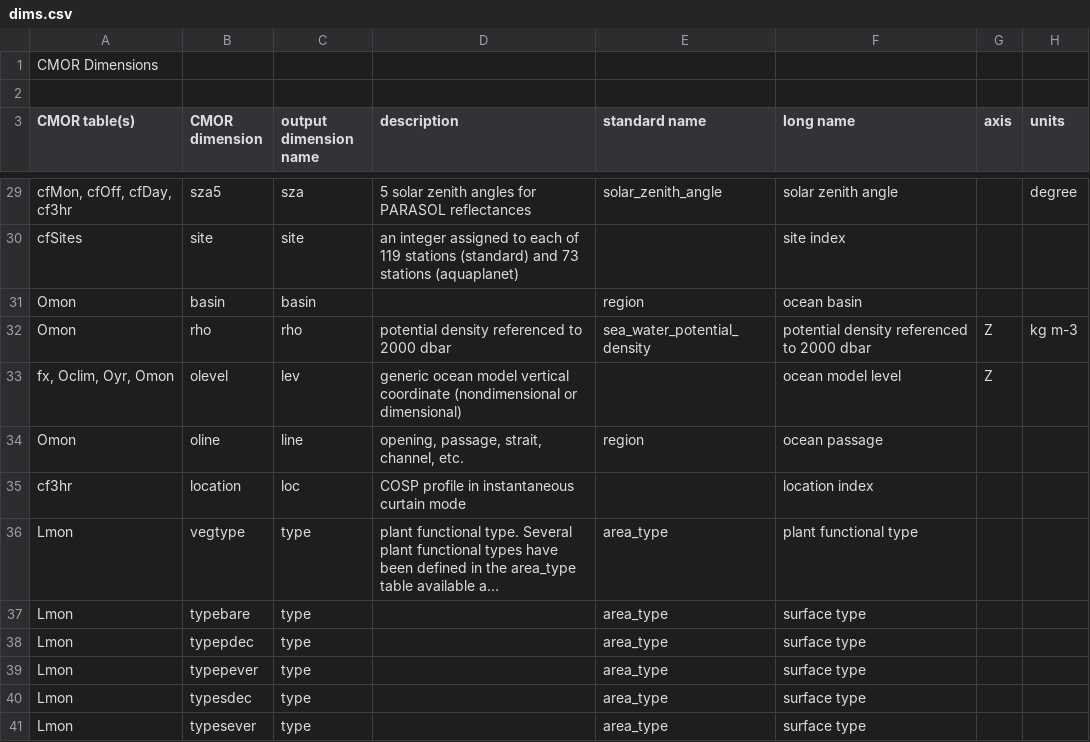
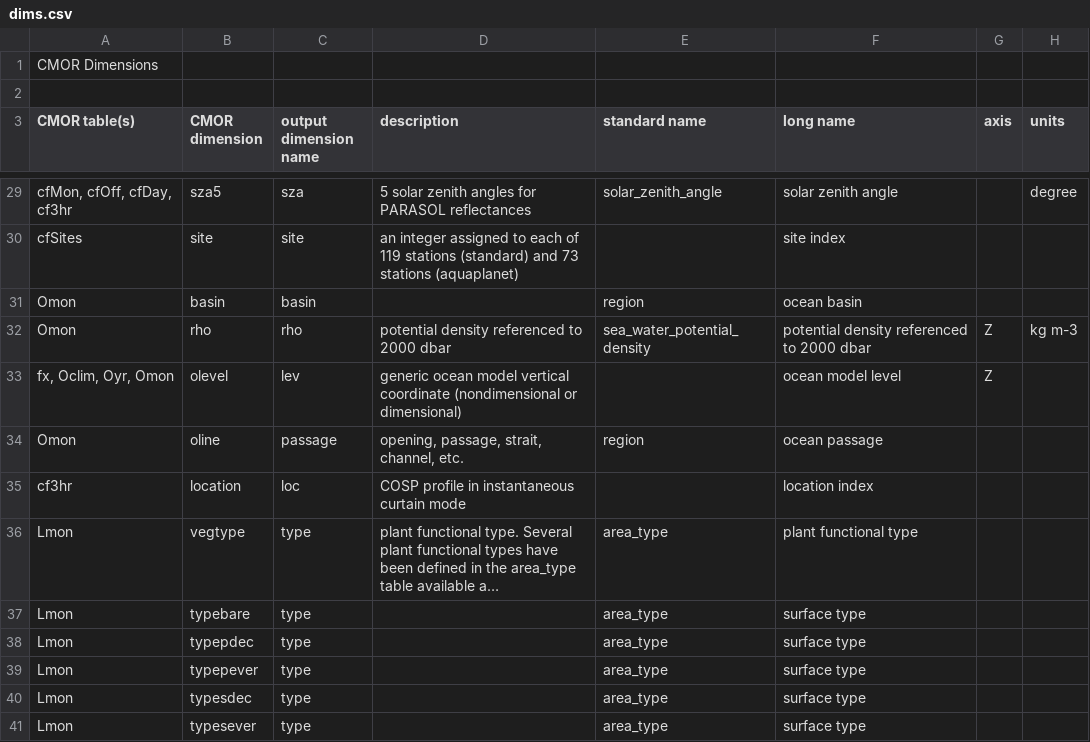
Before and after one commit to PCMDI/cmip5-cmor-tables, a CSV file: Tables_csv/dims.csv, drawn as a sheet; only a part is shown, gaps mark what is left out; long unchanged cells end in …; the diff names each change by its address in the sheet, - before the commit and + after, or states it on an @@ line.

Commit message:
changed the out_name of axis oline in table CMIP5_Omon from "line" to "passage"

```diff
--- a/Tables_csv/dims.csv
+++ b/Tables_csv/dims.csv
-C34 (output dimension name): line
+C34 (output dimension name): passage
```
Also changed, not shown: 21 other files.
